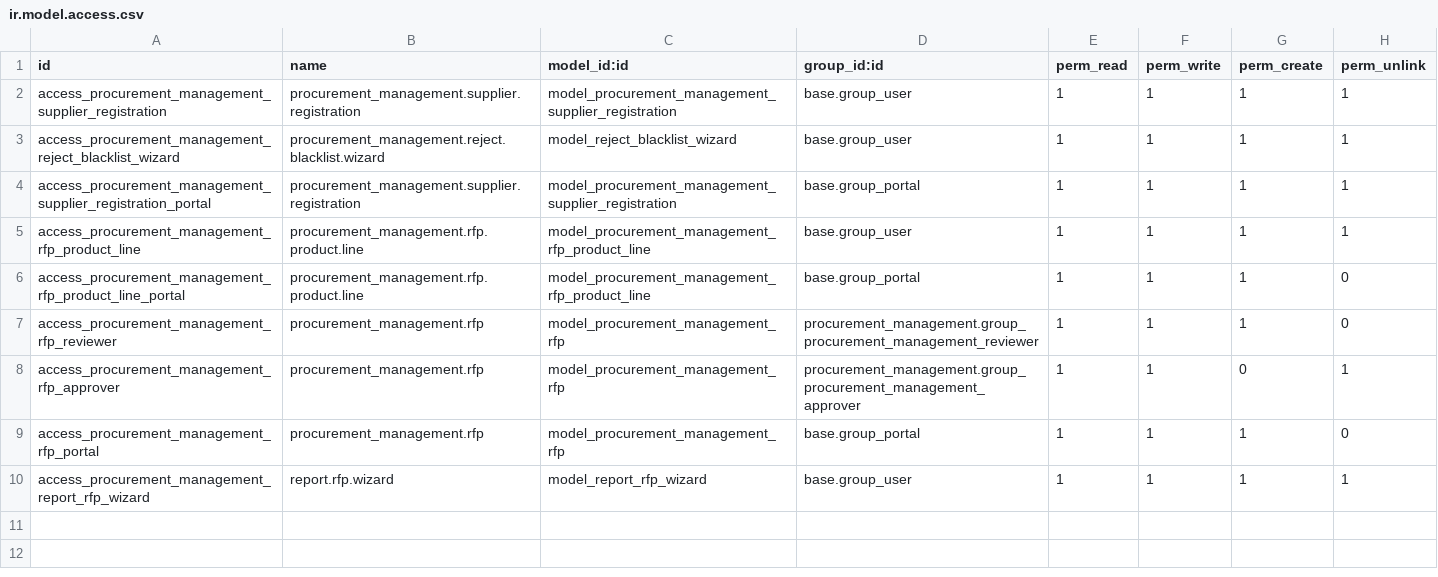
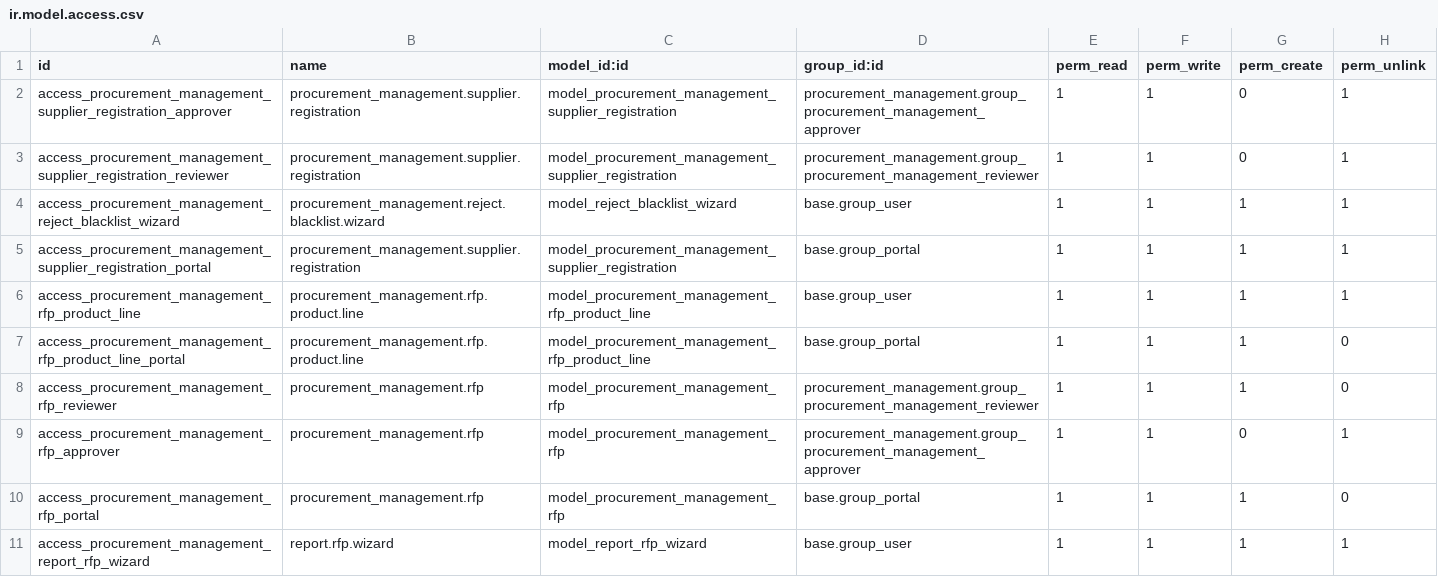
Before and after one commit to ashiqurSami/procurement_management, a CSV file: security/ir.model.access.csv, drawn as a sheet.

```diff
--- a/security/ir.model.access.csv
+++ b/security/ir.model.access.csv
@@ -1,3 +1,4 @@
 id,name,model_id:id,group_id:id,perm_read,perm_write,perm_create,perm_unlink
-access_procurement_management_supplier_registration,procurement_management.supplier.registration,model_procurement_management_supplier_registration,base.group_user,1,1,1,1
+access_procurement_management_supplier_registration_approver,procurement_management.supplier.registration,model_procurement_management_supplier_registration,procurement_management.group_procurement_management_approver,1,1,0,1
+access_procurement_management_supplier_registration_reviewer,procurement_management.supplier.registration,model_procurement_management_supplier_registration,procurement_management.group_procurement_management_reviewer,1,1,0,1
 access_procurement_management_reject_blacklist_wizard,procurement_management.reject.blacklist.wizard,model_reject_blacklist_wizard,base.group_user,1,1,1,1
```
Also changed, not shown: 21 other files.
